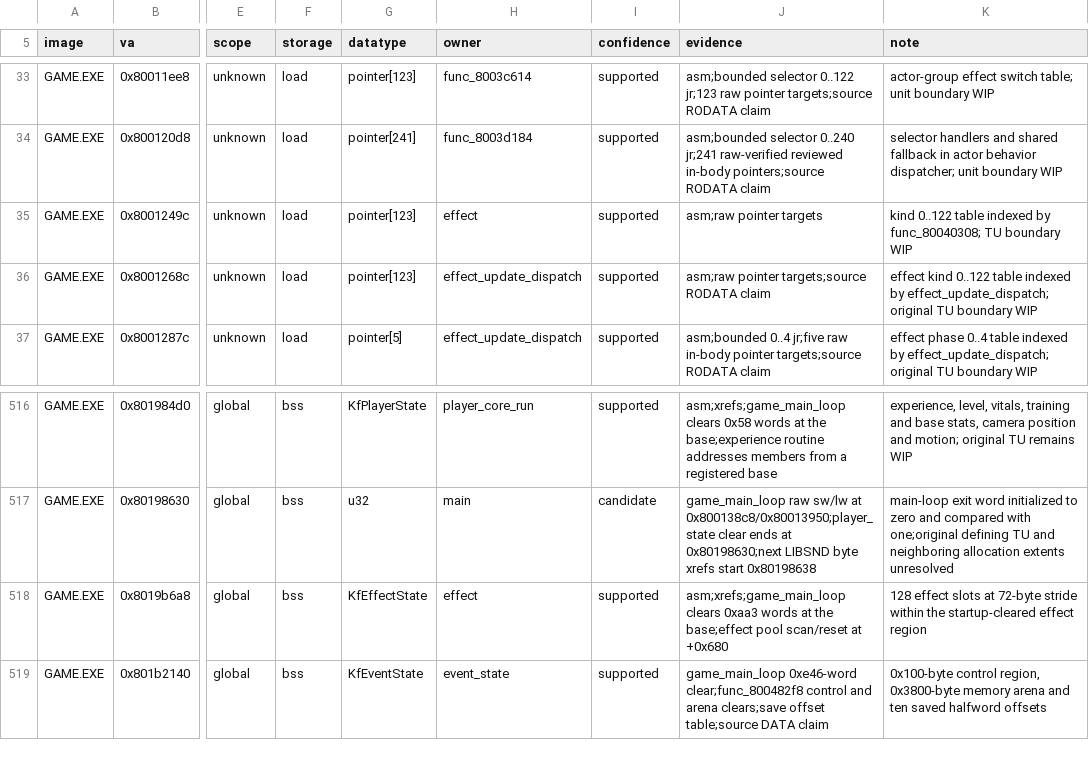
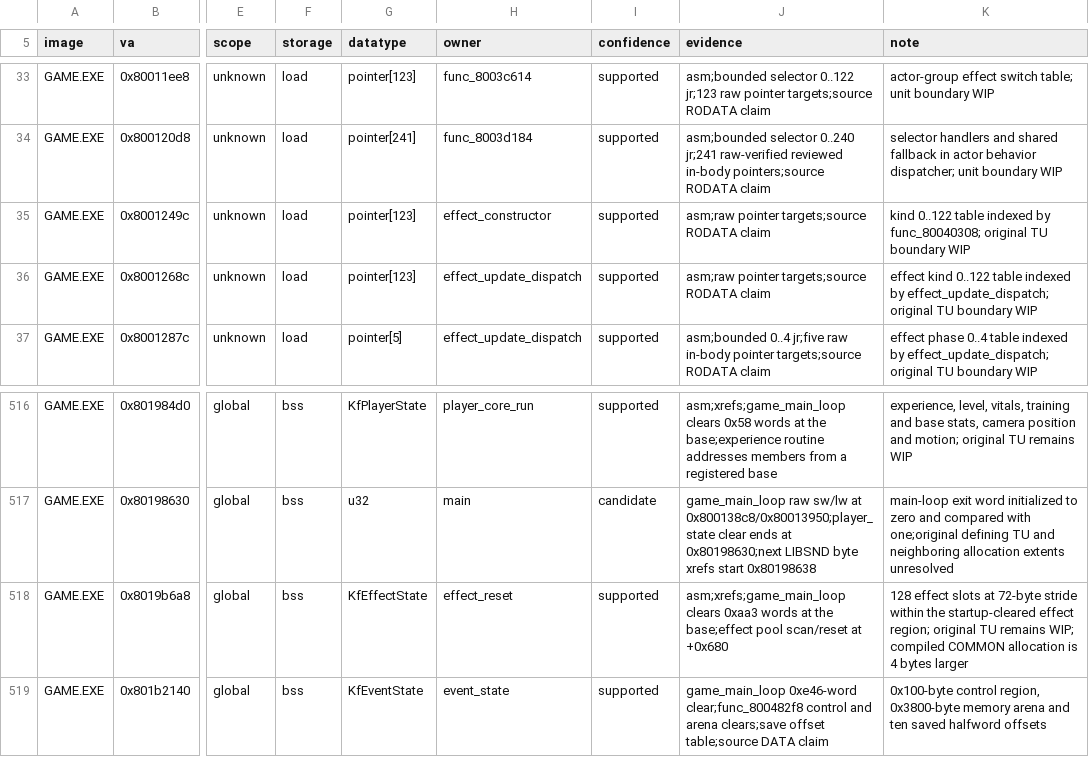
Before and after one commit to sushi-shi/kings-field-2-decomp, a TSV file: config/retail/data_identities.tsv, drawn as a sheet; only a part is shown, gaps mark what is left out; the diff names each change by its address in the sheet, - before the commit and + after, or states it on an @@ line.

Commit message:
match: review GAME effect table and data owners

```diff
--- a/config/retail/data_identities.tsv
+++ b/config/retail/data_identities.tsv
-H35 (owner): effect
+H35 (owner): effect_constructor
-J35 (evidence): asm;raw pointer targets
+J35 (evidence): asm;raw pointer targets;source RODATA claim
-K35 (note): …by func_80040308; TU boundary…
+K35 (note): …by func_80040308; original TU boundary…
-H518 (owner): effect
+H518 (owner): effect_reset
-K518 (note): …startup-cleared effect region
+K518 (note): …startup-cleared effect region; original TU remains WIP; compiled COMMON allocation is 4 bytes larger
```
Also changed, not shown: 9 other files.
